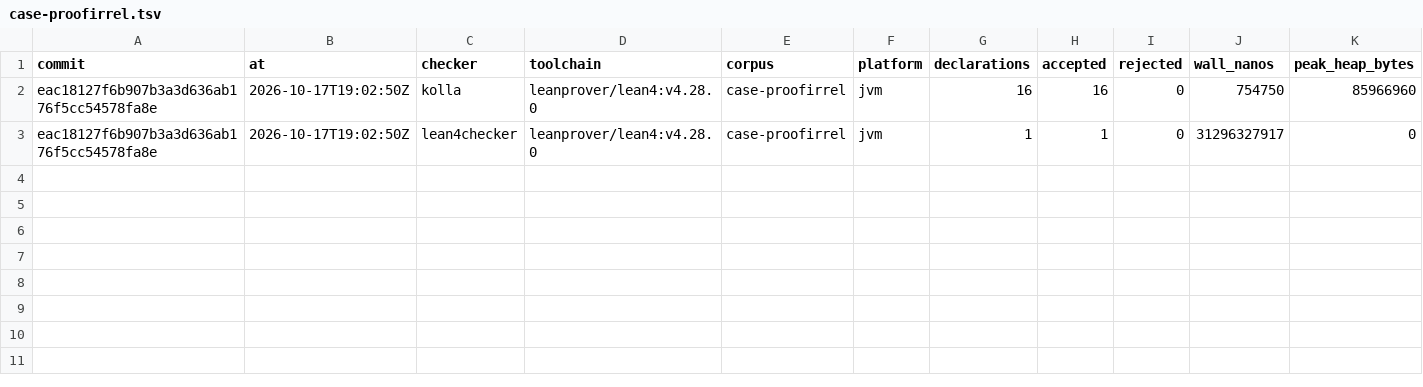
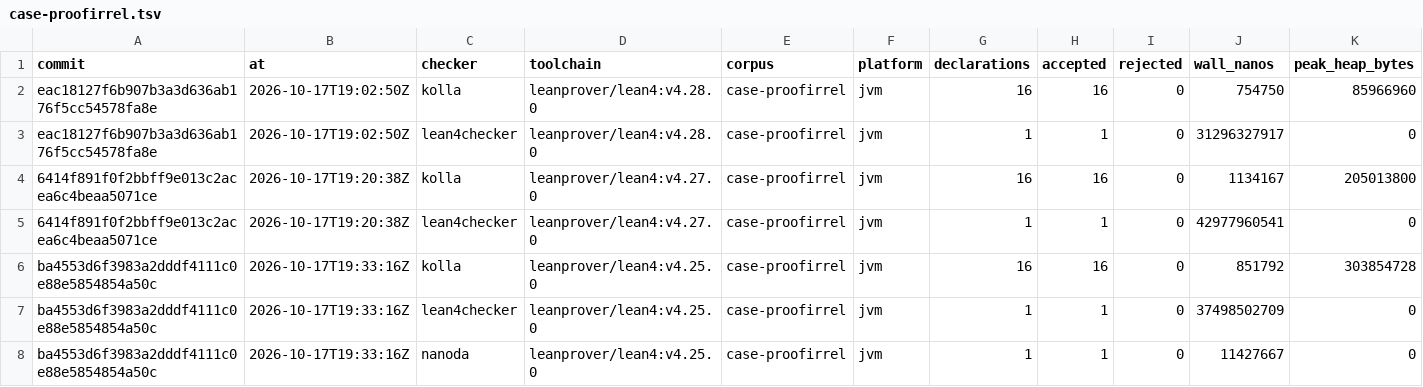
Before and after one commit to oluies/kolla, a TSV file: difftest/history/case-proofirrel.tsv, drawn as a sheet; the diff names each change by its address in the sheet, - before the commit and + after, or states it on an @@ line.

```diff
--- a/difftest/history/case-proofirrel.tsv
+++ b/difftest/history/case-proofirrel.tsv
+row 4: 6414f891f0f2bbff9e013c2acea6c4beaa5071ce | 2026-10-17T19:20:38Z | kolla | leanprover/lean4:v4.27.0 | case-proofirrel | jvm | 16 | 16 | 0 | 1134167 | 205013800
+row 5: 6414f891f0f2bbff9e013c2acea6c4beaa5071ce | 2026-10-17T19:20:38Z | lean4checker | leanprover/lean4:v4.27.0 | case-proofirrel | jvm | 1 | 1 | 0 | 42977960541 | 0
+row 6: ba4553d6f3983a2dddf4111c0e88e5854854a50c | 2026-10-17T19:33:16Z | kolla | leanprover/lean4:v4.25.0 | case-proofirrel | jvm | 16 | 16 | 0 | 851792 | 303854728
+row 7: ba4553d6f3983a2dddf4111c0e88e5854854a50c | 2026-10-17T19:33:16Z | lean4checker | leanprover/lean4:v4.25.0 | case-proofirrel | jvm | 1 | 1 | 0 | 37498502709 | 0
+row 8: ba4553d6f3983a2dddf4111c0e88e5854854a50c | 2026-10-17T19:33:16Z | nanoda | leanprover/lean4:v4.25.0 | case-proofirrel | jvm | 1 | 1 | 0 | 11427667 | 0
```
Also changed, not shown: difftest/history/case-projections.tsv, difftest/history/case-quotient.tsv, 19 other files.
